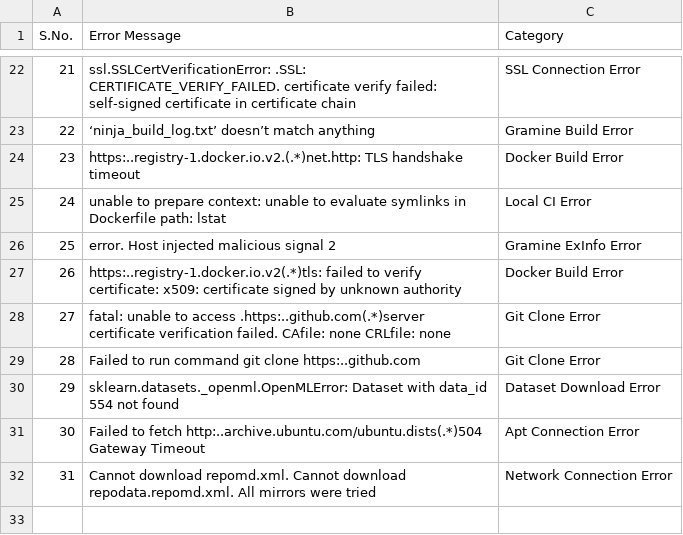
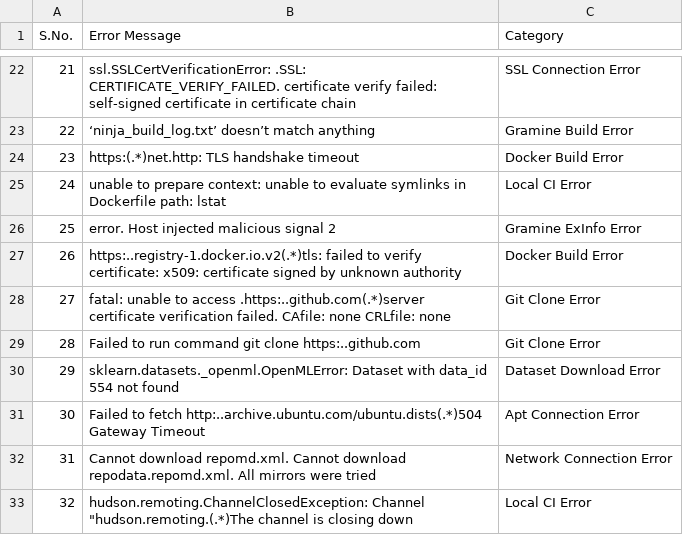
Before and after one commit to sreeharikax/gramine_ci_report, a CSV file: data/CI_Failures.csv, drawn as a sheet; only a part is shown, gaps mark what is left out.

Commit message:
Updated CI_Failures csv file

```diff
--- a/data/CI_Failures.csv
+++ b/data/CI_Failures.csv
@@ -23,3 +23,3 @@
 22,‘ninja_build_log.txt’ doesn’t match anything,Gramine Build Error
-23,https:..registry-1.docker.io.v2.(.*)net.http: TLS handshake timeout,Docker Build Error
+23,https:(.*)net.http: TLS handshake timeout,Docker Build Error
 24,unable to prepare context: unable to evaluate symlinks in Dockerfile path: lstat,Local CI Error
@@ -32 +32,2 @@
 31,Cannot download repomd.xml. Cannot download repodata.repomd.xml. All mirrors were tried,Network Connection Error
+32,hudson.remoting.ChannelClosedException: Channel "hudson.remoting.(.*)The channel is closing down,Local CI Error
```
